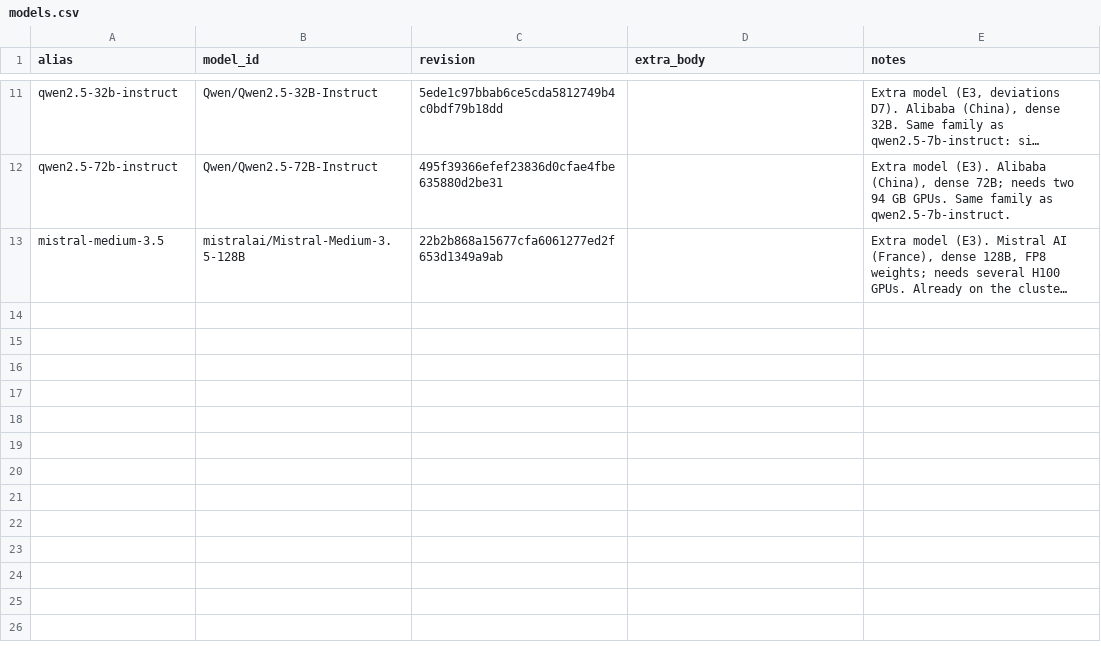
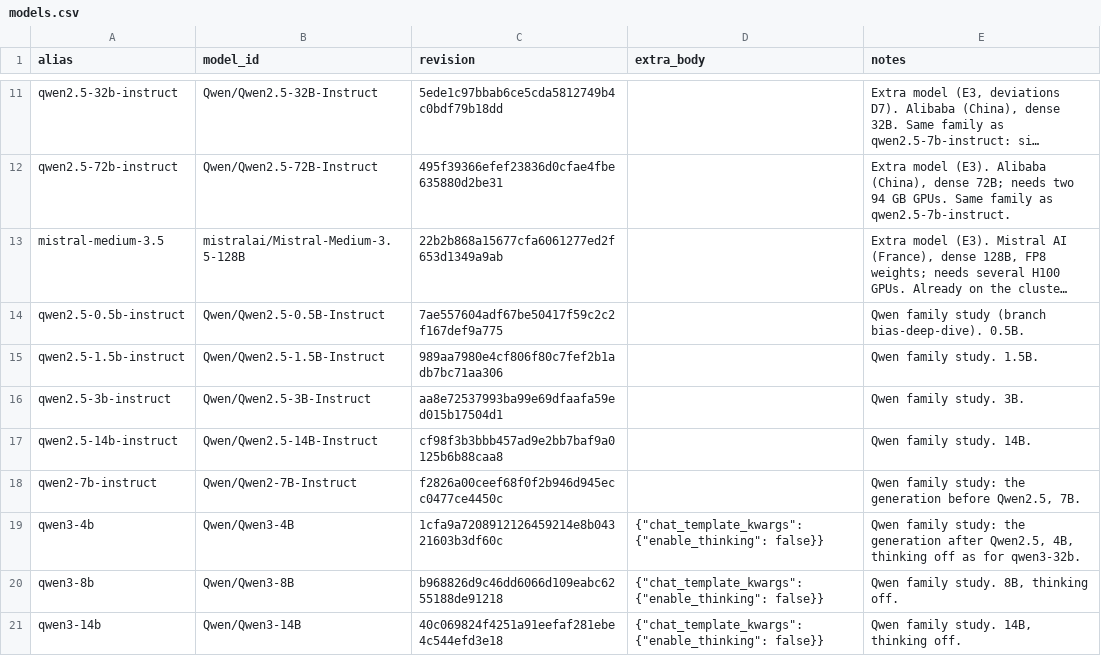
Before and after one commit to BlackSamuron0305/IS617-LLM4ES-WORK, a CSV file: experiment/models.csv, drawn as a sheet; only a part is shown, gaps mark what is left out; long unchanged cells end in …; the diff names each change by its address in the sheet, - before the commit and + after, or states it on an @@ line.

```diff
--- a/experiment/models.csv
+++ b/experiment/models.csv
+row 14: qwen2.5-0.5b-instruct | Qwen/Qwen2.5-0.5B-Instruct | 7ae557604adf67be50417f59c2c2f167def9a775 |  | Qwen family study (branch bias-deep-dive). 0.5B.
+row 15: qwen2.5-1.5b-instruct | Qwen/Qwen2.5-1.5B-Instruct | 989aa7980e4cf806f80c7fef2b1adb7bc71aa306 |  | Qwen family study. 1.5B.
+row 16: qwen2.5-3b-instruct | Qwen/Qwen2.5-3B-Instruct | aa8e72537993ba99e69dfaafa59ed015b17504d1 |  | Qwen family study. 3B.
+row 17: qwen2.5-14b-instruct | Qwen/Qwen2.5-14B-Instruct | cf98f3b3bbb457ad9e2bb7baf9a0125b6b88caa8 |  | Qwen family study. 14B.
+row 18: qwen2-7b-instruct | Qwen/Qwen2-7B-Instruct | f2826a00ceef68f0f2b946d945ecc0477ce4450c |  | Qwen family study: the generation before Qwen2.5, 7B.
+row 19: qwen3-4b | Qwen/Qwen3-4B | 1cfa9a7208912126459214e8b04321603b3df60c | {"chat_template_kwargs": {"enable_thinking": false}} | Qwen family study: the generation after Qwen2.5, 4B, thinking off as for qwen3-32b.
+row 20: qwen3-8b | Qwen/Qwen3-8B | b968826d9c46dd6066d109eabc6255188de91218 | {"chat_template_kwargs": {"enable_thinking": false}} | Qwen family study. 8B, thinking off.
+row 21: qwen3-14b | Qwen/Qwen3-14B | 40c069824f4251a91eefaf281ebe4c544efd3e18 | {"chat_template_kwargs": {"enable_thinking": false}} | Qwen family study. 14B, thinking off.
```
Also changed, not shown: experiment/judge/judge_models.csv, 11 other files.
